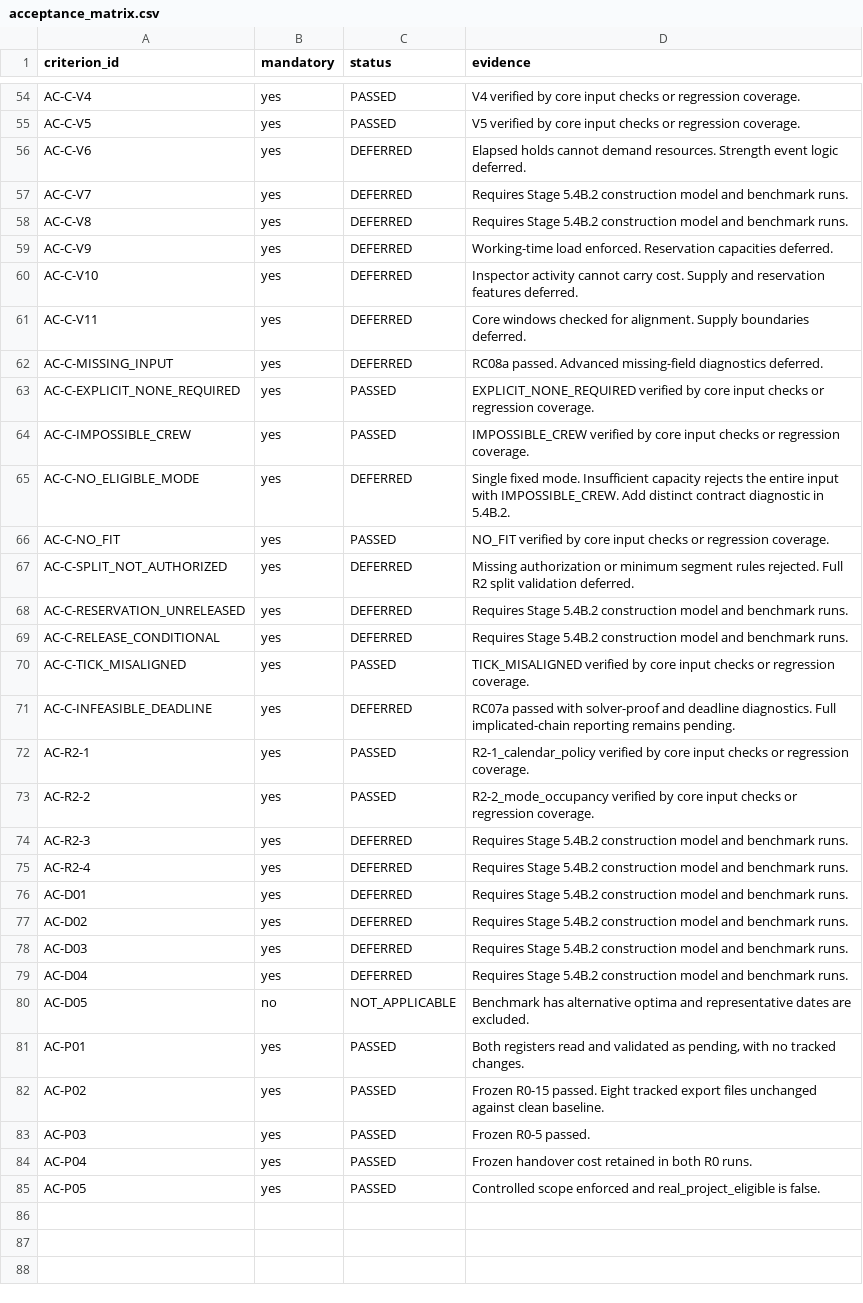
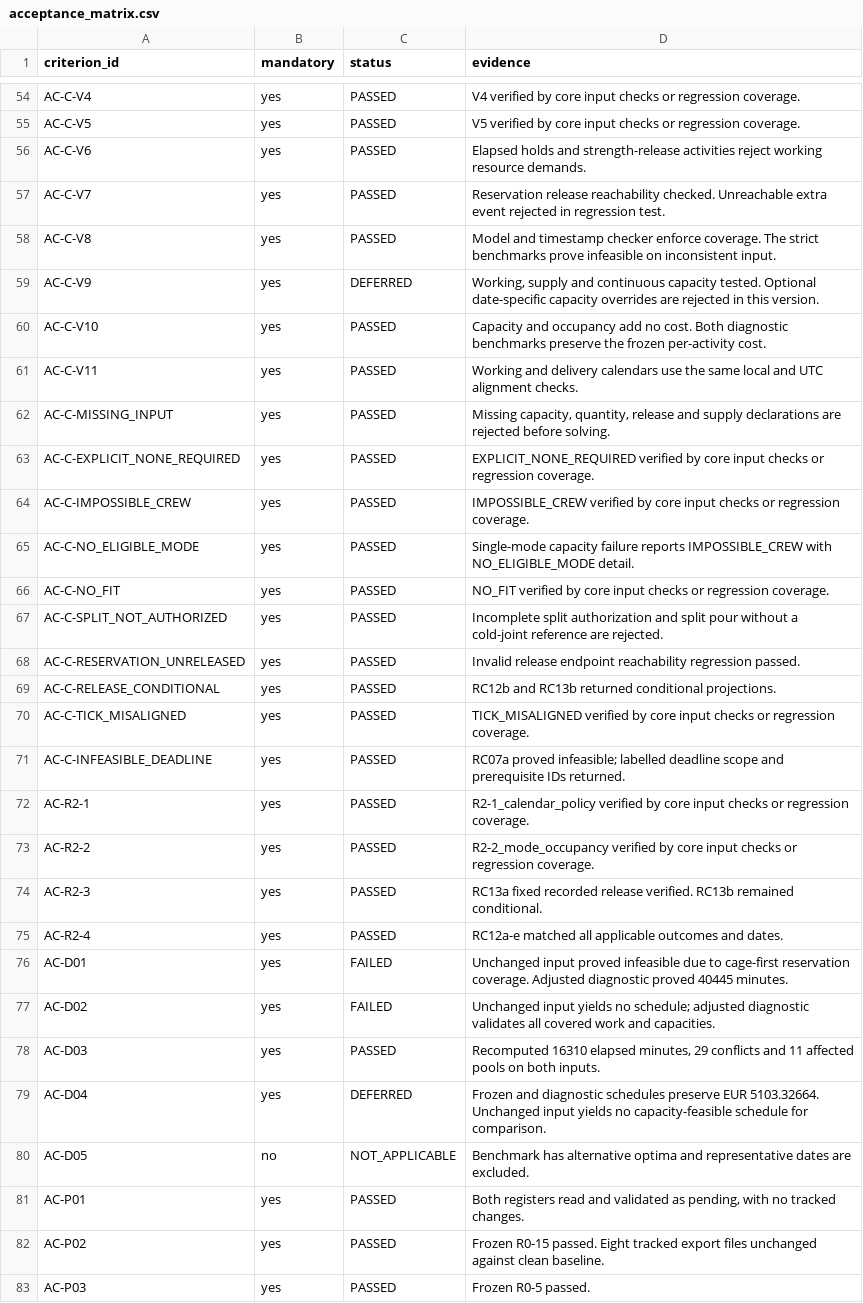
Before and after one commit to iaac-maai/PMI, a CSV file: research/implementation/stage5_4b/acceptance_matrix.csv, drawn as a sheet; only a part is shown, gaps mark what is left out; the shorter side is filled out with more unchanged rows; the diff covers the shown part only.

Commit message:
implement advanced CP-SAT construction constraints and identify contradictory reusable-resource coverage in reference benchmarks

```diff
--- a/research/implementation/stage5_4b/acceptance_matrix.csv
+++ b/research/implementation/stage5_4b/acceptance_matrix.csv
@@ -55,26 +55,26 @@ AC-C-V4,yes,PASSED,V4 verified by core input checks or regression coverage.
 AC-C-V5,yes,PASSED,V5 verified by core input checks or regression coverage.
-AC-C-V6,yes,DEFERRED,Elapsed holds cannot demand resources. Strength event logic deferred.
-AC-C-V7,yes,DEFERRED,Requires Stage 5.4B.2 construction model and benchmark runs.
-AC-C-V8,yes,DEFERRED,Requires Stage 5.4B.2 construction model and benchmark runs.
-AC-C-V9,yes,DEFERRED,Working-time load enforced. Reservation capacities deferred.
-AC-C-V10,yes,DEFERRED,Inspector activity cannot carry cost. Supply and reservation features deferred.
-AC-C-V11,yes,DEFERRED,Core windows checked for alignment. Supply boundaries deferred.
-AC-C-MISSING_INPUT,yes,DEFERRED,RC08a passed. Advanced missing-field diagnostics deferred.
+AC-C-V6,yes,PASSED,Elapsed holds and strength-release activities reject working resource demands.
+AC-C-V7,yes,PASSED,Reservation release reachability checked. Unreachable extra event rejected in regression test.
+AC-C-V8,yes,PASSED,Model and timestamp checker enforce coverage. The strict benchmarks prove infeasible on inconsistent input.
+AC-C-V9,yes,DEFERRED,"Working, supply and continuous capacity tested. Optional date-specific capacity overrides are rejected in this version."
+AC-C-V10,yes,PASSED,Capacity and occupancy add no cost. Both diagnostic benchmarks preserve the frozen per-activity cost.
+AC-C-V11,yes,PASSED,Working and delivery calendars use the same local and UTC alignment checks.
+AC-C-MISSING_INPUT,yes,PASSED,"Missing capacity, quantity, release and supply declarations are rejected before solving."
 AC-C-EXPLICIT_NONE_REQUIRED,yes,PASSED,EXPLICIT_NONE_REQUIRED verified by core input checks or regression coverage.
 AC-C-IMPOSSIBLE_CREW,yes,PASSED,IMPOSSIBLE_CREW verified by core input checks or regression coverage.
-AC-C-NO_ELIGIBLE_MODE,yes,DEFERRED,Single fixed mode. Insufficient capacity rejects the entire input with IMPOSSIBLE_CREW. Add distinct contract diagnostic in 5.4B.2.
+AC-C-NO_ELIGIBLE_MODE,yes,PASSED,Single-mode capacity failure reports IMPOSSIBLE_CREW with NO_ELIGIBLE_MODE detail.
 AC-C-NO_FIT,yes,PASSED,NO_FIT verified by core input checks or regression coverage.
-AC-C-SPLIT_NOT_AUTHORIZED,yes,DEFERRED,Missing authorization or minimum segment rules rejected. Full R2 split validation deferred.
-AC-C-RESERVATION_UNRELEASED,yes,DEFERRED,Requires Stage 5.4B.2 construction model and benchmark runs.
-AC-C-RELEASE_CONDITIONAL,yes,DEFERRED,Requires Stage 5.4B.2 construction model and benchmark runs.
+AC-C-SPLIT_NOT_AUTHORIZED,yes,PASSED,Incomplete split authorization and split pour without a cold-joint reference are rejected.
+AC-C-RESERVATION_UNRELEASED,yes,PASSED,Invalid release endpoint reachability regression passed.
+AC-C-RELEASE_CONDITIONAL,yes,PASSED,RC12b and RC13b returned conditional projections.
 AC-C-TICK_MISALIGNED,yes,PASSED,TICK_MISALIGNED verified by core input checks or regression coverage.
-AC-C-INFEASIBLE_DEADLINE,yes,DEFERRED,RC07a passed with solver-proof and deadline diagnostics. Full implicated-chain reporting remains pending.
+AC-C-INFEASIBLE_DEADLINE,yes,PASSED,RC07a proved infeasible; labelled deadline scope and prerequisite IDs returned.
 AC-R2-1,yes,PASSED,R2-1_calendar_policy verified by core input checks or regression coverage.
 AC-R2-2,yes,PASSED,R2-2_mode_occupancy verified by core input checks or regression coverage.
-AC-R2-3,yes,DEFERRED,Requires Stage 5.4B.2 construction model and benchmark runs.
-AC-R2-4,yes,DEFERRED,Requires Stage 5.4B.2 construction model and benchmark runs.
-AC-D01,yes,DEFERRED,Requires Stage 5.4B.2 construction model and benchmark runs.
-AC-D02,yes,DEFERRED,Requires Stage 5.4B.2 construction model and benchmark runs.
-AC-D03,yes,DEFERRED,Requires Stage 5.4B.2 construction model and benchmark runs.
-AC-D04,yes,DEFERRED,Requires Stage 5.4B.2 construction model and benchmark runs.
+AC-R2-3,yes,PASSED,RC13a fixed recorded release verified. RC13b remained conditional.
+AC-R2-4,yes,PASSED,RC12a-e matched all applicable outcomes and dates.
+AC-D01,yes,FAILED,Unchanged input proved infeasible due to cage-first reservation coverage. Adjusted diagnostic proved 40445 minutes.
+AC-D02,yes,FAILED,Unchanged input yields no schedule; adjusted diagnostic validates all covered work and capacities.
+AC-D03,yes,PASSED,"Recomputed 16310 elapsed minutes, 29 conflicts and 11 affected pools on both inputs."
+AC-D04,yes,DEFERRED,Frozen and diagnostic schedules preserve EUR 5103.32664. Unchanged input yields no capacity-feasible schedule for comparison.
 AC-D05,no,NOT_APPLICABLE,Benchmark has alternative optima and representative dates are excluded.
```
Also changed, not shown: 64 edited cells elsewhere in this file, 15 other files.
